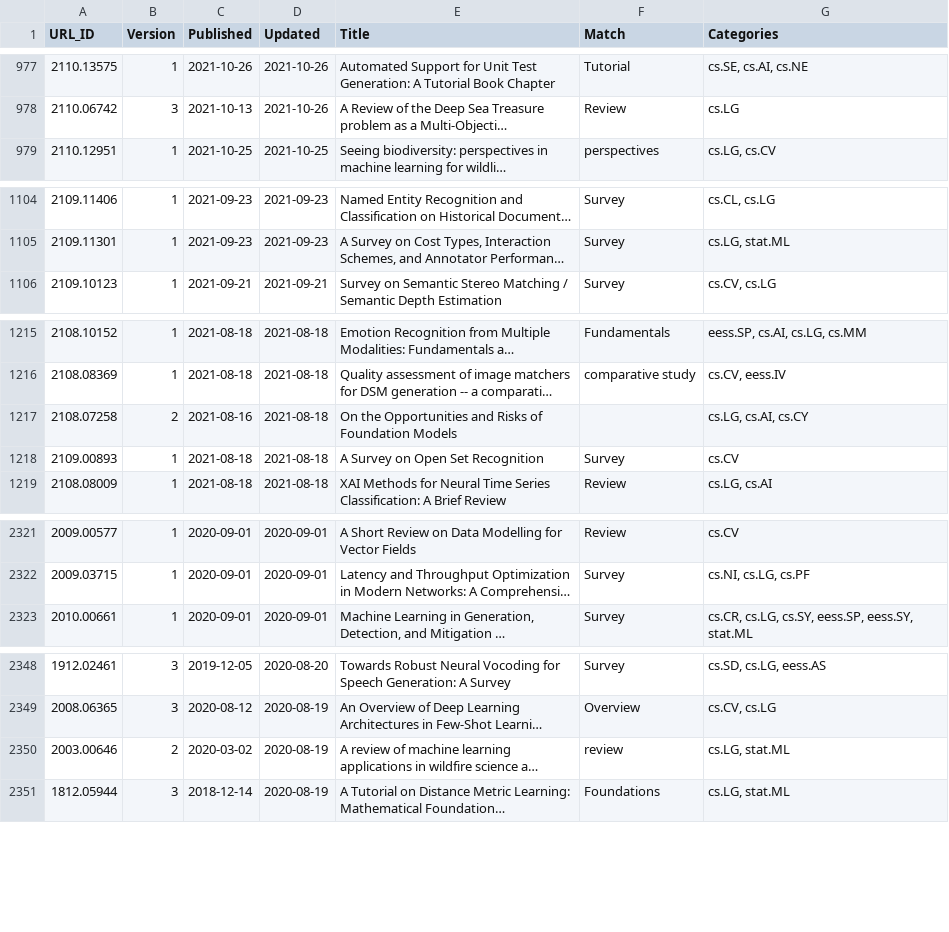
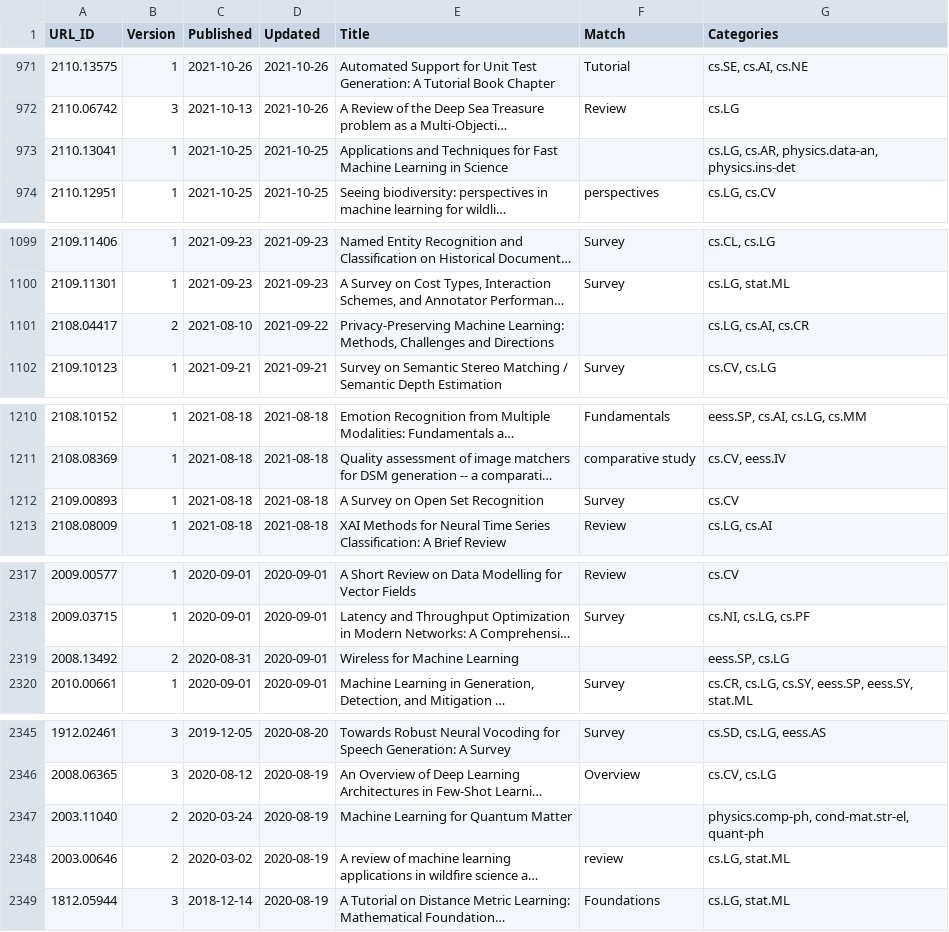
Before and after one commit to ml-feeds/arxiv-ml-reviews, a CSV file: data/articles.csv, drawn as a sheet; only a part is shown, gaps mark what is left out; long unchanged cells end in …; removed rows and columns are numbered as before the commit, all else as after; the diff covers the shown part only; the diff names each change by its address in the sheet, - before the commit and + after, or states it on an @@ line.

```diff
--- a/data/articles.csv
+++ b/data/articles.csv
+row 973: 2110.13041 | 1 | 2021-10-25 | 2021-10-25 | Applications and Techniques for Fast Machine Learning in Science |  | cs.LG, cs.AR, physics.data-an, physics.ins-det
+row 1101: 2108.04417 | 2 | 2021-08-10 | 2021-09-22 | Privacy-Preserving Machine Learning: Methods, Challenges and Directions |  | cs.LG, cs.AI, cs.CR
-row 1217: 2108.07258 | 2 | 2021-08-16 | 2021-08-18 | On the Opportunities and Risks of Foundation Models |  | cs.LG, cs.AI, cs.CY
+row 2319: 2008.13492 | 2 | 2020-08-31 | 2020-09-01 | Wireless for Machine Learning |  | eess.SP, cs.LG
+row 2347: 2003.11040 | 2 | 2020-03-24 | 2020-08-19 | Machine Learning for Quantum Matter |  | physics.comp-ph, cond-mat.str-el, quant-ph
```
Also changed, not shown: 6 added rows and 9 removed rows elsewhere in this file, 1 other file.
